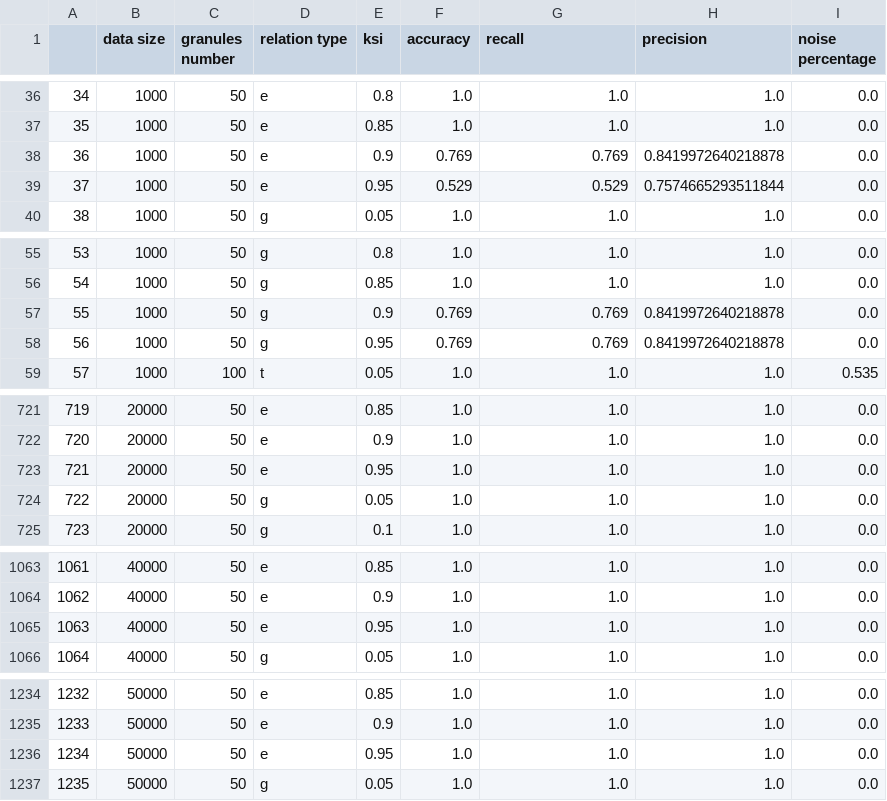
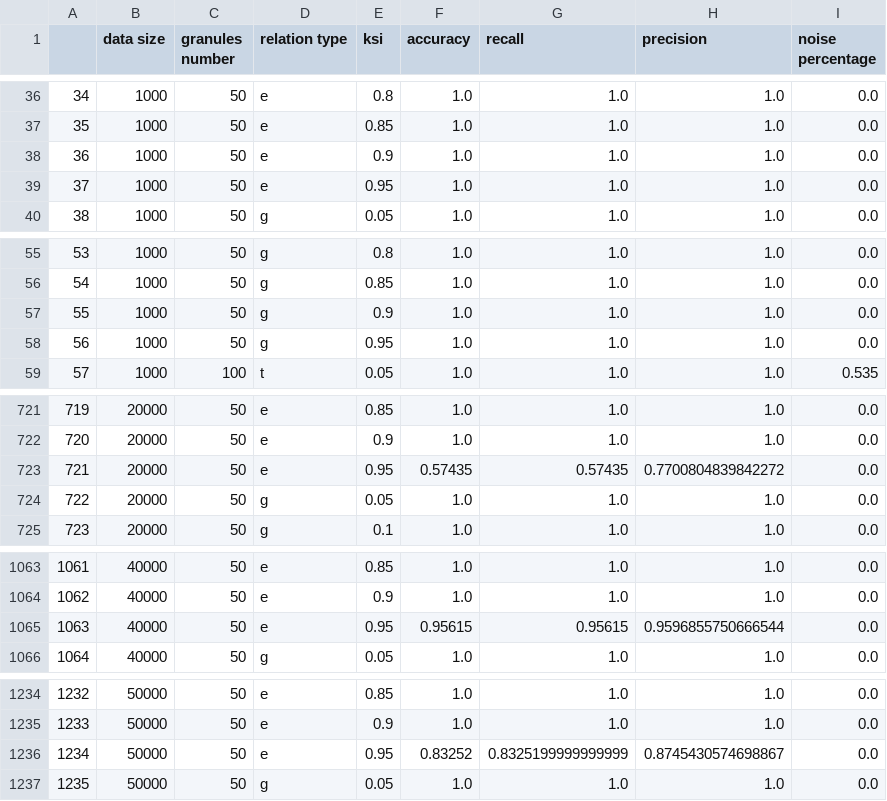
Before and after one commit to ZofiaLor/magister-granule, a CSV file: wyniki/crescents_sl_shape_dep_accuracy.csv, drawn as a sheet; only a part is shown, gaps mark what is left out.

```diff
--- a/wyniki/crescents_sl_shape_dep_accuracy.csv
+++ b/wyniki/crescents_sl_shape_dep_accuracy.csv
@@ -37,4 +37,4 @@
 35,1000,50,e,0.85,1.0,1.0,1.0,0.0
-36,1000,50,e,0.9,0.769,0.769,0.8419972640218878,0.0
-37,1000,50,e,0.95,0.529,0.529,0.7574665293511844,0.0
+36,1000,50,e,0.9,1.0,1.0,1.0,0.0
+37,1000,50,e,0.95,1.0,1.0,1.0,0.0
 38,1000,50,g,0.05,1.0,1.0,1.0,0.0
@@ -56,4 +56,4 @@
 54,1000,50,g,0.85,1.0,1.0,1.0,0.0
-55,1000,50,g,0.9,0.769,0.769,0.8419972640218878,0.0
-56,1000,50,g,0.95,0.769,0.769,0.8419972640218878,0.0
+55,1000,50,g,0.9,1.0,1.0,1.0,0.0
+56,1000,50,g,0.95,1.0,1.0,1.0,0.0
 57,1000,100,t,0.05,1.0,1.0,1.0,0.535
@@ -722,3 +722,3 @@
 720,20000,50,e,0.9,1.0,1.0,1.0,0.0
-721,20000,50,e,0.95,1.0,1.0,1.0,0.0
+721,20000,50,e,0.95,0.57435,0.57435,0.7700804839842272,0.0
 722,20000,50,g,0.05,1.0,1.0,1.0,0.0
@@ -1064,3 +1064,3 @@
 1062,40000,50,e,0.9,1.0,1.0,1.0,0.0
-1063,40000,50,e,0.95,1.0,1.0,1.0,0.0
+1063,40000,50,e,0.95,0.95615,0.95615,0.9596855750666544,0.0
 1064,40000,50,g,0.05,1.0,1.0,1.0,0.0
@@ -1235,3 +1235,3 @@
 1233,50000,50,e,0.9,1.0,1.0,1.0,0.0
-1234,50000,50,e,0.95,1.0,1.0,1.0,0.0
+1234,50000,50,e,0.95,0.83252,0.8325199999999999,0.8745430574698867,0.0
 1235,50000,50,g,0.05,1.0,1.0,1.0,0.0
```
Also changed, not shown: wyniki/blobs_sl_shape_dep_accuracy.csv, wyniki/spheres_sl_shape_dep_accuracy.csv, 3 other files.
